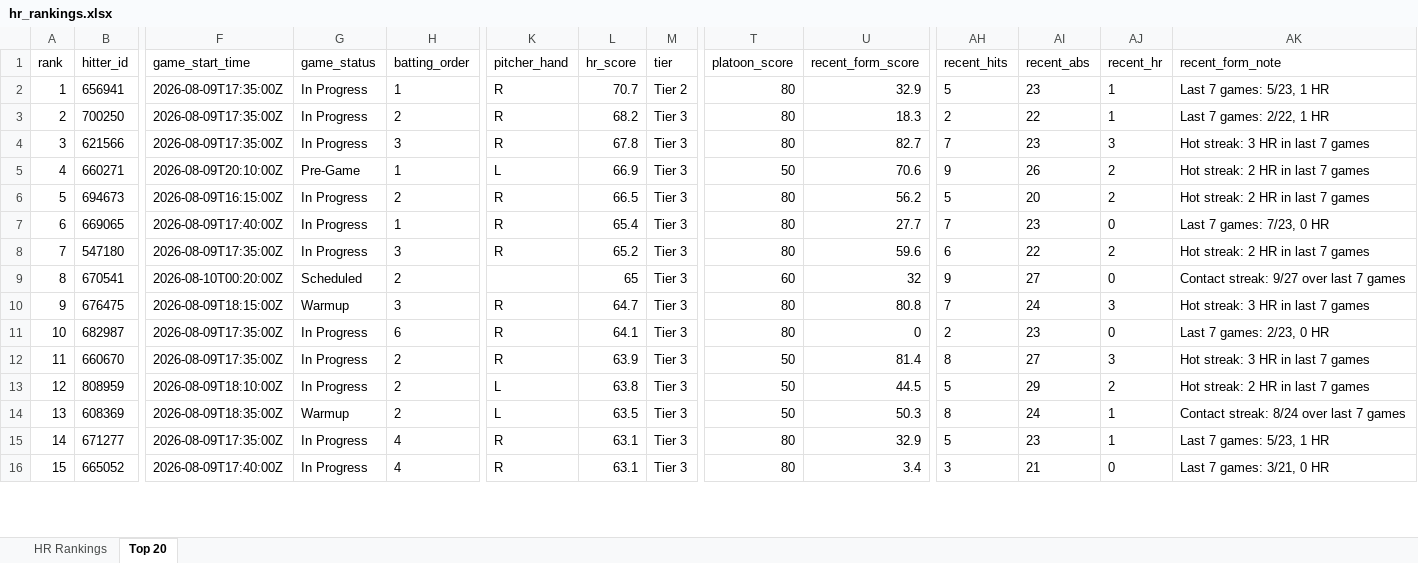
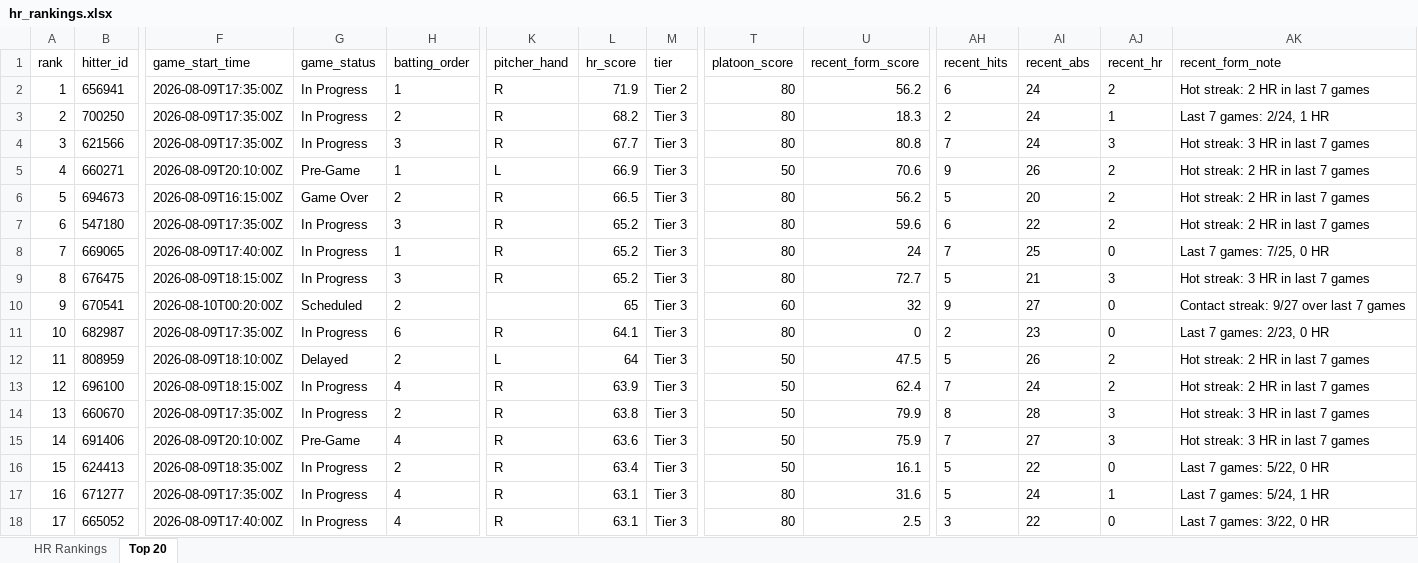
Before and after one commit to etbell28/ghost-analytics, an Excel workbook: outputs/hr_rankings.xlsx, sheet Top 20, drawn as a sheet; only a part is shown, gaps mark what is left out; values as stored, in another font and other column widths than the file's, no borders; removed rows and columns are numbered as before the commit, all else as after; rows hold the shown columns only; the diff covers the shown part only; the diff names each change by its address in the sheet, - before the commit and + after, or states it on an @@ line.

```diff
--- a/outputs/hr_rankings.xlsx (sheet Top 20)
+++ b/outputs/hr_rankings.xlsx (sheet Top 20)
-L2 (hr_score): 70.7
+L2 (hr_score): 71.9
-U2 (recent_form_score): 32.9
+U2 (recent_form_score): 56.2
-AH2 (recent_hits): 5
+AH2 (recent_hits): 6
-AI2 (recent_abs): 23
+AI2 (recent_abs): 24
-AJ2 (recent_hr): 1
+AJ2 (recent_hr): 2
-AK2 (recent_form_note): Last 7 games: 5/23, 1 HR
+AK2 (recent_form_note): Hot streak: 2 HR in last 7 games
-AI3 (recent_abs): 22
+AI3 (recent_abs): 24
-AK3 (recent_form_note): Last 7 games: 2/22, 1 HR
+AK3 (recent_form_note): Last 7 games: 2/24, 1 HR
-L4 (hr_score): 67.8
+L4 (hr_score): 67.7
-U4 (recent_form_score): 82.7
+U4 (recent_form_score): 80.8
-AI4 (recent_abs): 23
+AI4 (recent_abs): 24
-G6 (game_status): In Progress
+G6 (game_status): Game Over
-row 7: 6 | 669065 | 2026-08-09T17:40:00Z | In Progress | 1 | R | 65.4 | Tier 3 | 80 | 27.7 | 7 | 23 | 0 | Last 7 games: 7/23, 0 HR
@@ column A (rank) renumbered between rows 7 and 21 @@
+row 8: 7 | 669065 | 2026-08-09T17:40:00Z | In Progress | 1 | R | 65.2 | Tier 3 | 80 | 24 | 7 | 25 | 0 | Last 7 games: 7/25, 0 HR
+row 9: 8 | 676475 | 2026-08-09T18:15:00Z | In Progress | 3 | R | 65.2 | Tier 3 | 80 | 72.7 | 5 | 21 | 3 | Hot streak: 3 HR in last 7 games
-row 10: 9 | 676475 | 2026-08-09T18:15:00Z | Warmup | 3 | R | 64.7 | Tier 3 | 80 | 80.8 | 7 | 24 | 3 | Hot streak: 3 HR in last 7 games
+row 12: 11 | 808959 | 2026-08-09T18:10:00Z | Delayed | 2 | L | 64 | Tier 3 | 50 | 47.5 | 5 | 26 | 2 | Hot streak: 2 HR in last 7 games
+row 13: 12 | 696100 | 2026-08-09T18:15:00Z | In Progress | 4 | R | 63.9 | Tier 3 | 50 | 62.4 | 7 | 24 | 2 | Hot streak: 2 HR in last 7 games
-L14 (hr_score): 63.9
+L14 (hr_score): 63.8
-U14 (recent_form_score): 81.4
+U14 (recent_form_score): 79.9
-AI14 (recent_abs): 27
+AI14 (recent_abs): 28
-row 13: 12 | 808959 | 2026-08-09T18:10:00Z | In Progress | 2 | L | 63.8 | Tier 3 | 50 | 44.5 | 5 | 29 | 2 | Hot streak: 2 HR in last 7 games
-row 14: 13 | 608369 | 2026-08-09T18:35:00Z | Warmup | 2 | L | 63.5 | Tier 3 | 50 | 50.3 | 8 | 24 | 1 | Contact streak: 8/24 over last 7 games
+row 15: 14 | 691406 | 2026-08-09T20:10:00Z | Pre-Game | 4 | R | 63.6 | Tier 3 | 50 | 75.9 | 7 | 27 | 3 | Hot streak: 3 HR in last 7 games
+row 16: 15 | 624413 | 2026-08-09T18:35:00Z | In Progress | 2 | R | 63.4 | Tier 3 | 50 | 16.1 | 5 | 22 | 0 | Last 7 games: 5/22, 0 HR
-U17 (recent_form_score): 32.9
+U17 (recent_form_score): 31.6
-AI17 (recent_abs): 23
+AI17 (recent_abs): 24
-AK17 (recent_form_note): Last 7 games: 5/23, 1 HR
+AK17 (recent_form_note): Last 7 games: 5/24, 1 HR
-U18 (recent_form_score): 3.4
+U18 (recent_form_score): 2.5
-AI18 (recent_abs): 21
+AI18 (recent_abs): 22
-AK18 (recent_form_note): Last 7 games: 3/21, 0 HR
+AK18 (recent_form_note): Last 7 games: 3/22, 0 HR
```
Also changed, not shown: 1 added row, 3 removed rows and 12 edited cells elsewhere in this sheet, sheet HR Rankings, outputs/daily/hr_rankings_2026-08-09.xlsx, 8 other files.
